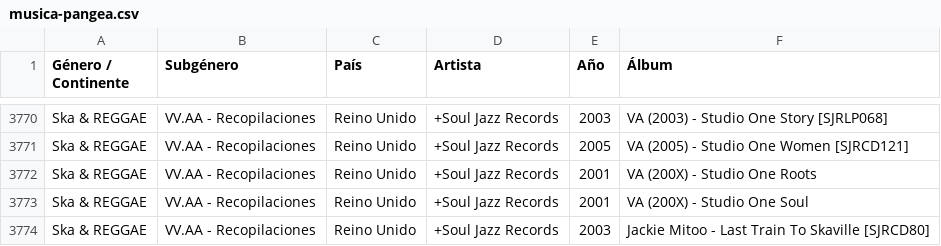
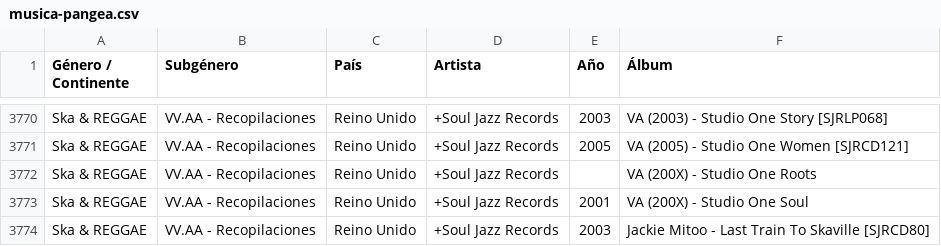
Before and after one commit to xabertum/PangeaMusicDashboard, a CSV file: musica-pangea.csv, drawn as a sheet; only a part is shown, gaps mark what is left out; the diff covers the shown part only.

```diff
--- a/musica-pangea.csv
+++ b/musica-pangea.csv
@@ -3771,3 +3771,3 @@ Ska & REGGAE,VV.AA - Recopilaciones,Reino Unido,+Soul Jazz Records,2003,VA (2003
 Ska & REGGAE,VV.AA - Recopilaciones,Reino Unido,+Soul Jazz Records,2005,VA (2005) - Studio One Women [SJRCD121]
-Ska & REGGAE,VV.AA - Recopilaciones,Reino Unido,+Soul Jazz Records,2001,VA (200X) - Studio One Roots
+Ska & REGGAE,VV.AA - Recopilaciones,Reino Unido,+Soul Jazz Records,,VA (200X) - Studio One Roots
 Ska & REGGAE,VV.AA - Recopilaciones,Reino Unido,+Soul Jazz Records,2001,VA (200X) - Studio One Soul
```
Also changed, not shown: 21 edited cells elsewhere in this file.
